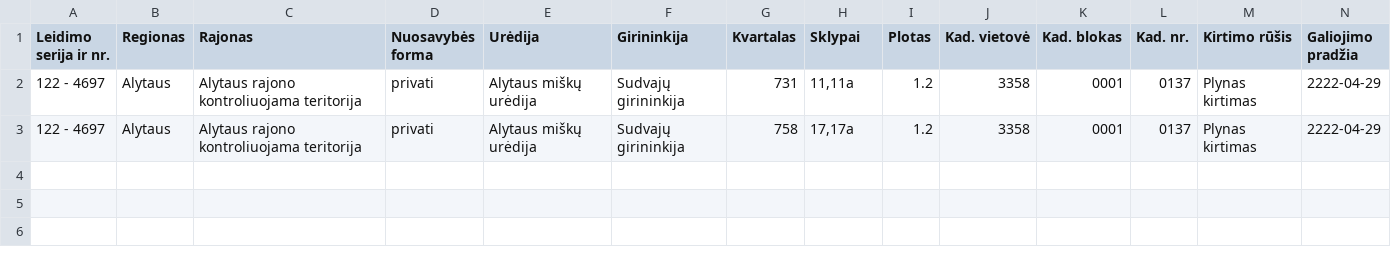
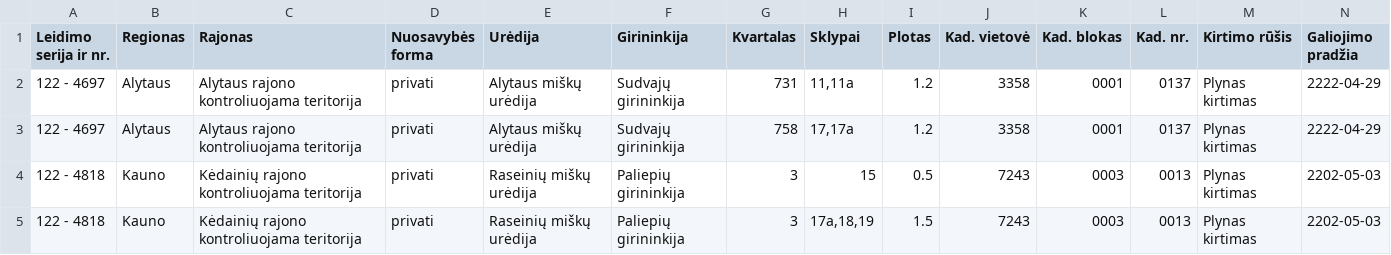
Before and after one commit to grimsa/logging-permit-scraper, a CSV file: data/leidimai-kiti.csv, drawn as a sheet; only a part is shown; rows hold the shown columns only; the diff names each change by its address in the sheet, - before the commit and + after, or states it on an @@ line.

```diff
--- a/data/leidimai-kiti.csv
+++ b/data/leidimai-kiti.csv
+row 4: 122 - 4818 | Kauno | Kėdainių rajono kontroliuojama teritorija | privati | Raseinių miškų urėdija | Paliepių girininkija | 3 | 15 | 0.5 | 7243 | 0003 | 0013 | Plynas kirtimas | 2202-05-03
+row 5: 122 - 4818 | Kauno | Kėdainių rajono kontroliuojama teritorija | privati | Raseinių miškų urėdija | Paliepių girininkija | 3 | 17a,18,19 | 1.5 | 7243 | 0003 | 0013 | Plynas kirtimas | 2202-05-03
```
Also changed, not shown: 2 other files.
